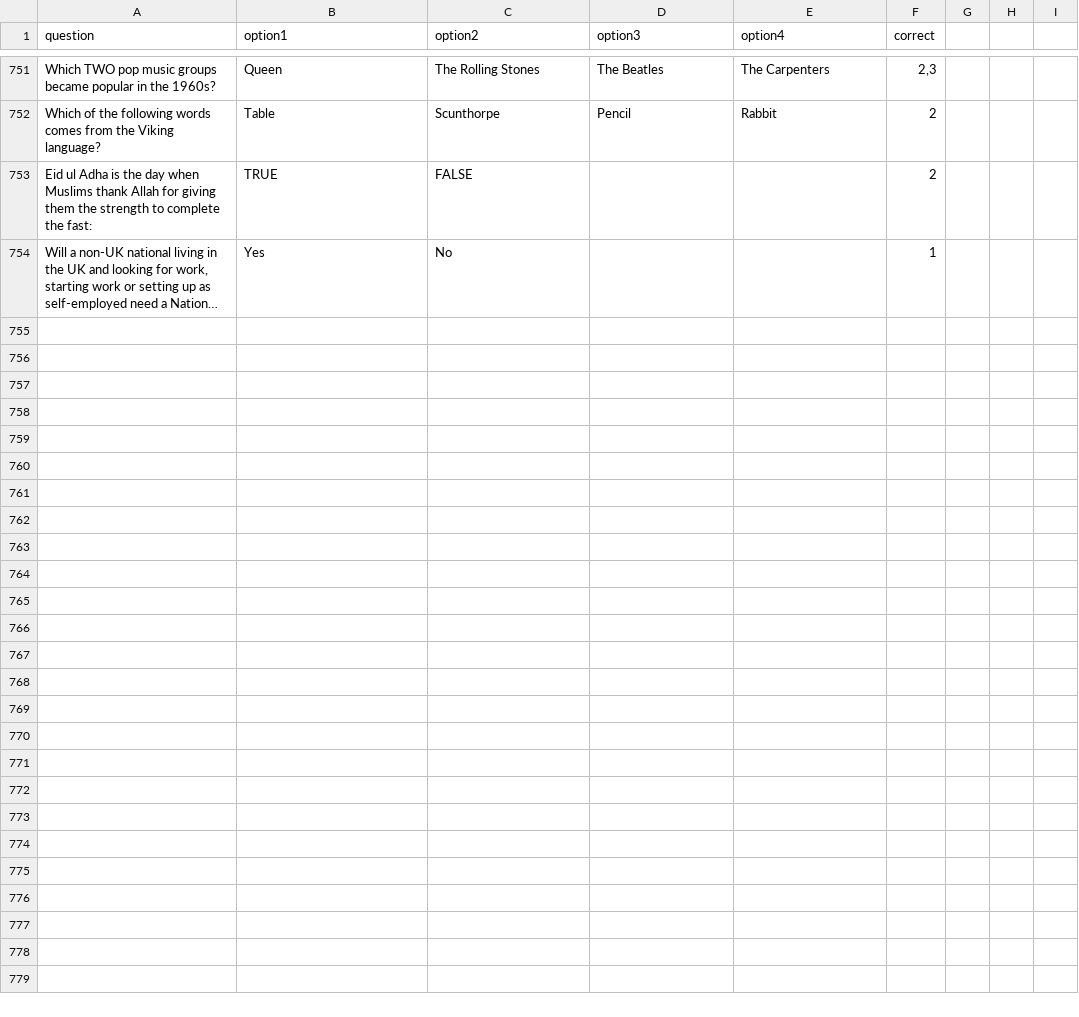
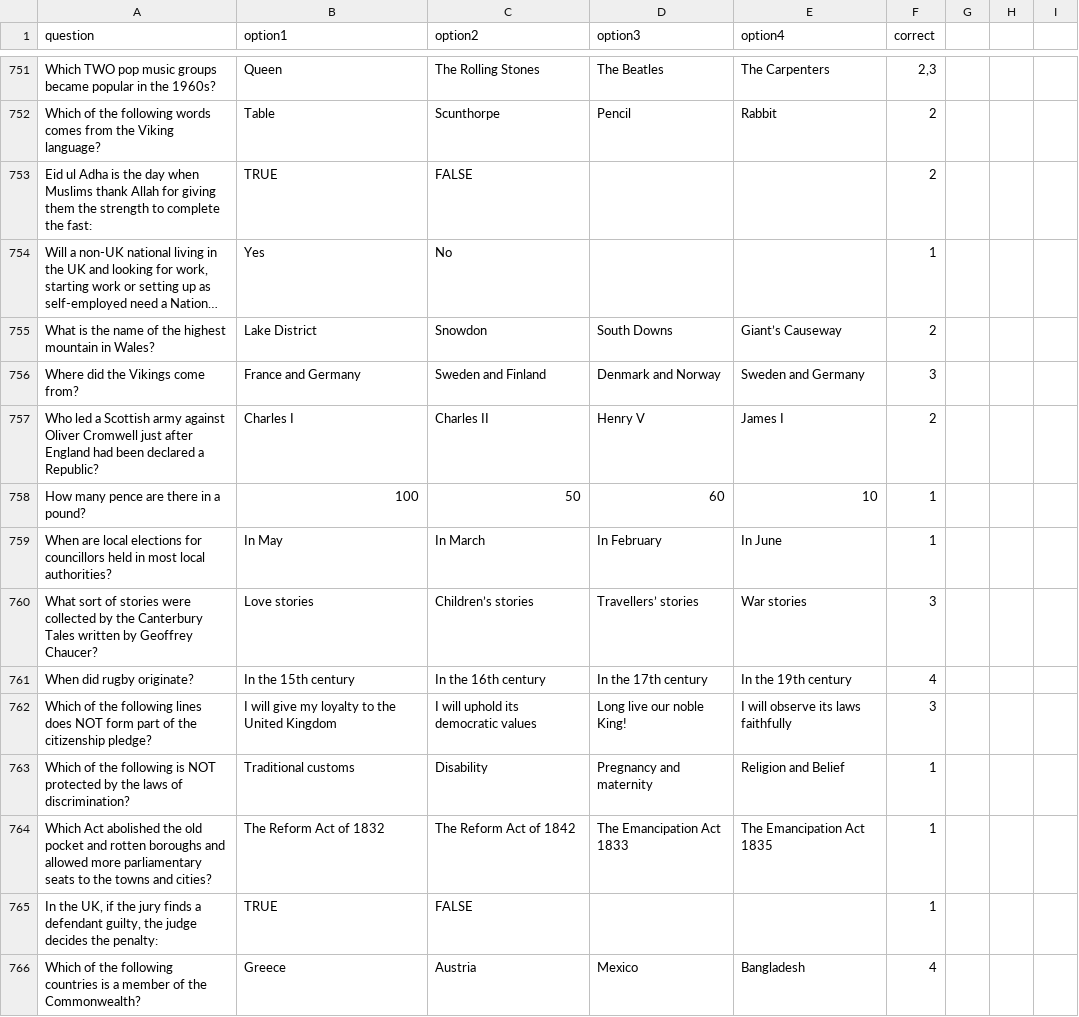
Before and after one commit to kmu2000/Life-in-the-UK-quiz, a CSV file: questions.csv, drawn as a sheet; only a part is shown, gaps mark what is left out; long unchanged cells end in …; the diff covers the shown part only; the diff names each change by its address in the sheet, - before the commit and + after, or states it on an @@ line.

Commit message:
Add files via upload

```diff
--- a/questions.csv
+++ b/questions.csv
+row 755: What is the name of the highest mountain in Wales? | Lake District | Snowdon | South Downs | Giant’s Causeway | 2
+row 756: Where did the Vikings come from? | France and Germany | Sweden and Finland | Denmark and Norway | Sweden and Germany | 3
+row 757: Who led a Scottish army against Oliver Cromwell just after England had been declared a Republic? | Charles I | Charles II | Henry V | James I | 2
+row 758: How many pence are there in a pound? | 100 | 50 | 60 | 10 | 1
+row 759: When are local elections for councillors held in most local authorities? | In May | In March | In February | In June | 1
+row 760: What sort of stories were collected by the Canterbury Tales written by Geoffrey Chaucer? | Love stories | Children’s stories | Travellers’ stories | War stories | 3
+row 761: When did rugby originate? | In the 15th century | In the 16th century | In the 17th century | In the 19th century | 4
+row 762: Which of the following lines does NOT form part of the citizenship pledge? | I will give my loyalty to the United Kingdom | I will uphold its democratic values | Long live our noble King! | I will observe its laws faithfully | 3
+row 763: Which of the following is NOT protected by the laws of discrimination? | Traditional customs | Disability | Pregnancy and maternity | Religion and Belief | 1
+row 764: Which Act abolished the old pocket and rotten boroughs and allowed more parliamentary seats to the towns and cities? | The Reform Act of 1832 | The Reform Act of 1842 | The Emancipation Act 1833 | The Emancipation Act 1835 | 1
+row 765: In the UK, if the jury finds a defendant guilty, the judge decides the penalty: | TRUE | FALSE |  |  | 1
+row 766: Which of the following countries is a member of the Commonwealth? | Greece | Austria | Mexico | Bangladesh | 4
```
Also changed, not shown: 12 added rows elsewhere in this file.
